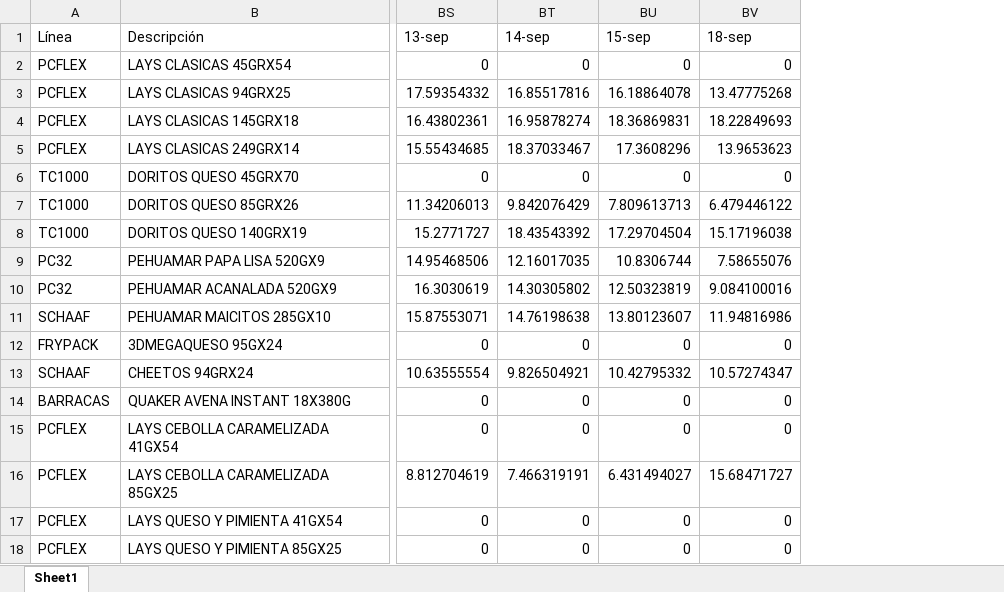
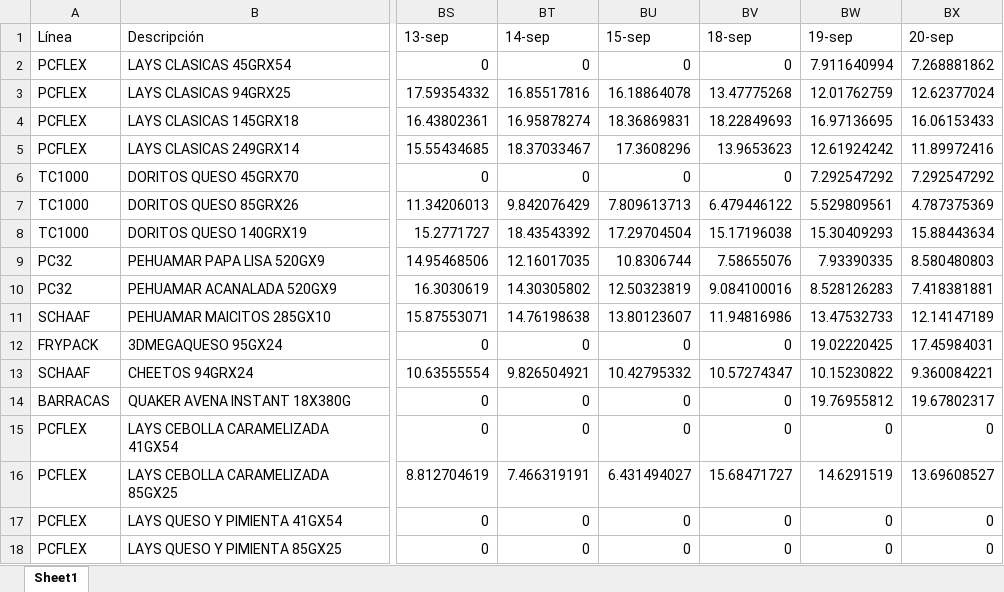
Before and after one commit to Catalinam24/presentaci-n, an Excel workbook: Dataframe ST.xlsx, sheet Sheet1, drawn as a sheet; only a part is shown, gaps mark what is left out; values as stored, in another font and other column widths than the file's, no borders; the diff names each change by its address in the sheet, - before the commit and + after, or states it on an @@ line.

```diff
--- a/Dataframe ST.xlsx (sheet Sheet1)
+++ b/Dataframe ST.xlsx (sheet Sheet1)
+column BW (19-sep), rows 2-18: 7.911640994 | 12.01762759 | 16.97136695 | 12.61924242 | 7.292547292 | 5.529809561 | 15.30409293 | 7.93390335 | 8.528126283 | 13.47532733 | 19.02220425 | 10.15230822 | 19.76955812 | 0 | 14.6291519 | 0 | 0
+column BX (20-sep), rows 2-18: 7.268881862 | 12.62377024 | 16.06153433 | 11.89972416 | 7.292547292 | 4.787375369 | 15.88443634 | 8.580480803 | 7.418381881 | 12.14147189 | 17.45984031 | 9.360084221 | 19.67802317 | 0 | 13.69608527 | 0 | 0
```
Also changed, not shown: Dataframe Fam.xlsx.
